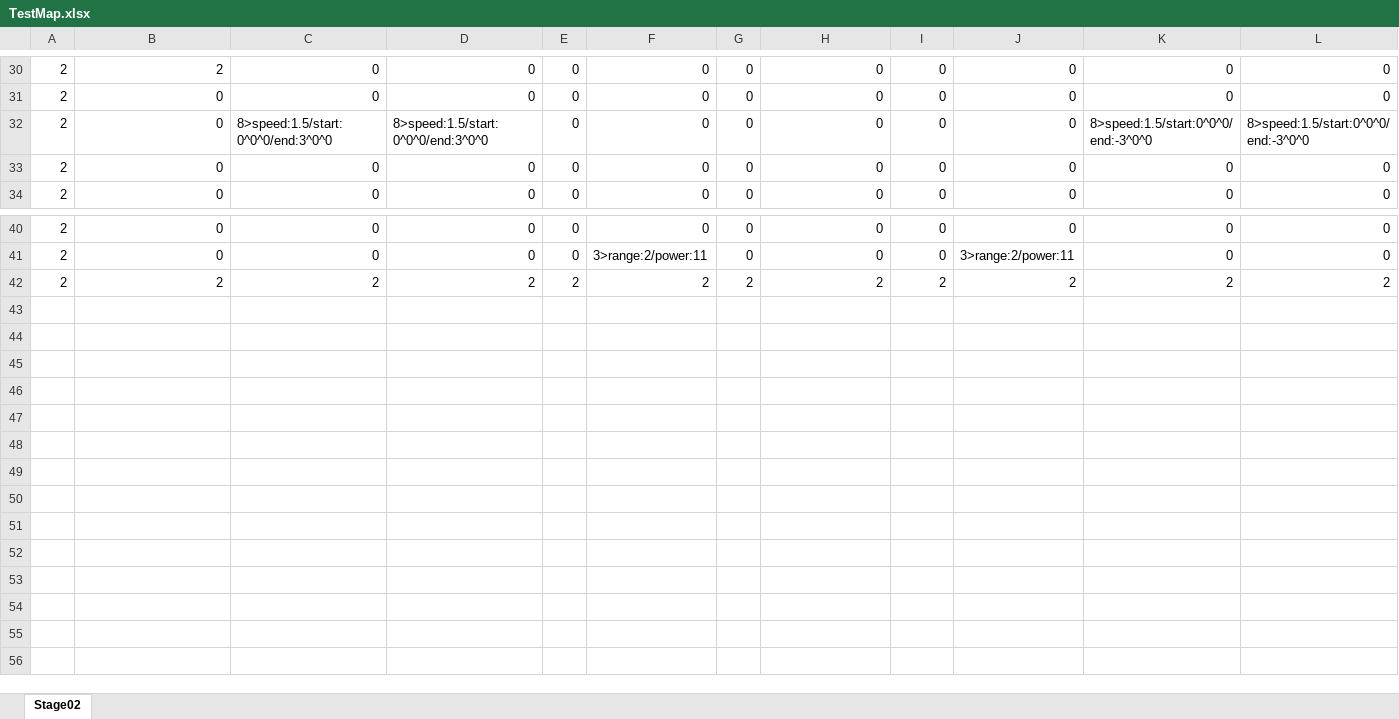
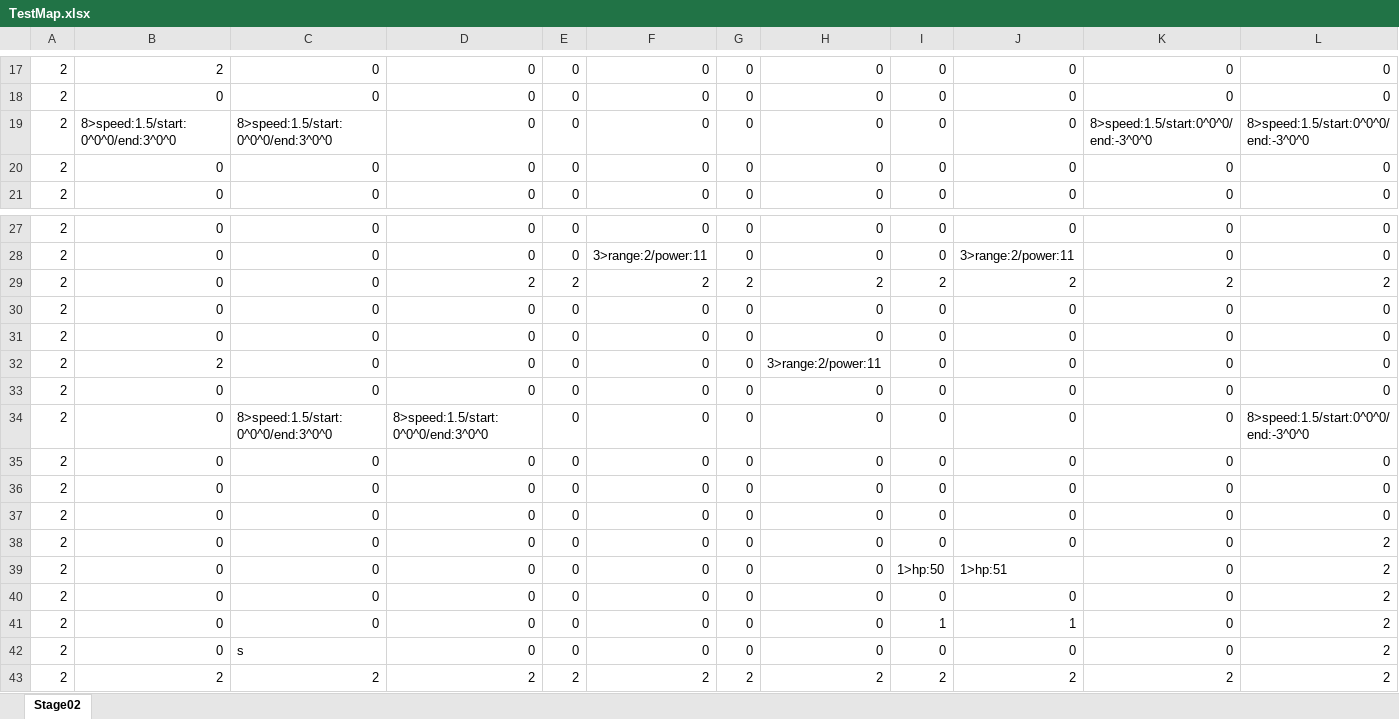
Before and after one commit to Roni2032/202410_BlastJump, an Excel workbook: media/Maps/xlsx/TestMap.xlsx, sheet Stage02, drawn as a sheet; only a part is shown, gaps mark what is left out; values as stored, in another font and other column widths than the file's, no borders; conditional formats not drawn; addresses are those after the commit; rows hold the shown columns only; the diff covers the shown part only; the diff names each change by its address in the sheet, - before the commit and + after, or states it on an @@ line.

```diff
--- a/media/Maps/xlsx/TestMap.xlsx (sheet Stage02)
+++ b/media/Maps/xlsx/TestMap.xlsx (sheet Stage02)
-B19: 0
+B19: 8>speed:1.5/start:0^0^0/end:3^0^0
-D19: 8>speed:1.5/start:0^0^0/end:3^0^0
+D19: 0
+row 29: 2 | 0 | 0 | 2 | 2 | 2 | 2 | 2 | 2 | 2 | 2 | 2
@@ row 9 moved to row 30: 2 @@
@@ row 11 moved to row 31: 2 @@
+row 32: 2 | 2 | 0 | 0 | 0 | 0 | 0 | 3>range:2/power:11 | 0 | 0 | 0 | 0
@@ row 12 moved to row 33: 2 @@
+row 34: 2 | 0 | 8>speed:1.5/start:0^0^0/end:3^0^0 | 8>speed:1.5/start:0^0^0/end:3^0^0 | 0 | 0 | 0 | 0 | 0 | 0 | 0 | 8>speed:1.5/start:0^0^0/end:-3^0^0
@@ row 14 moved to row 35: 2 @@
@@ row 16 moved to row 36: 2 @@
@@ row 17 moved to row 37: 2 @@
+row 38: 2 | 0 | 0 | 0 | 0 | 0 | 0 | 0 | 0 | 0 | 0 | 2
+row 39: 2 | 0 | 0 | 0 | 0 | 0 | 0 | 0 | 1>hp:50 | 1>hp:51 | 0 | 2
+row 40: 2 | 0 | 0 | 0 | 0 | 0 | 0 | 0 | 0 | 0 | 0 | 2
+row 41: 2 | 0 | 0 | 0 | 0 | 0 | 0 | 0 | 1 | 1 | 0 | 2
+row 42: 2 | 0 | s | 0 | 0 | 0 | 0 | 0 | 0 | 0 | 0 | 2
```
Also changed, not shown: 7 removed rows elsewhere in this sheet, 12 other files.
